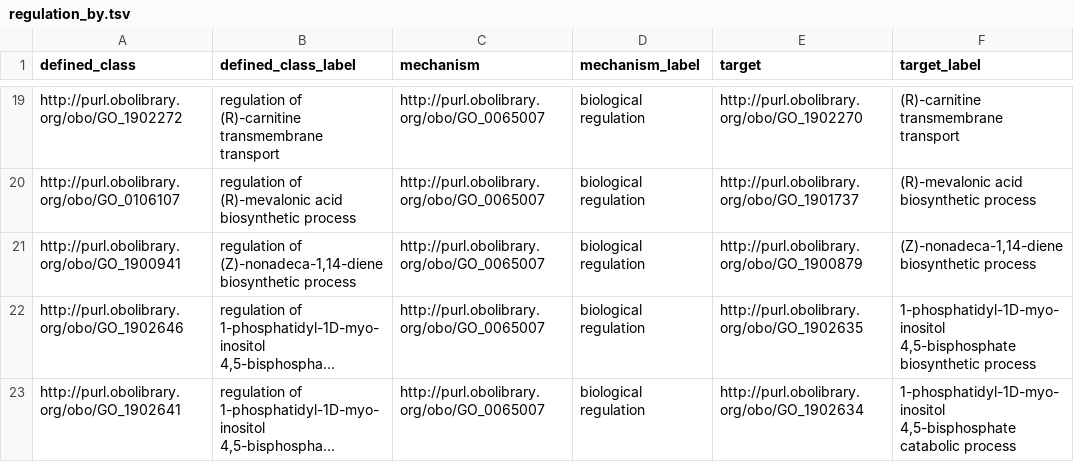
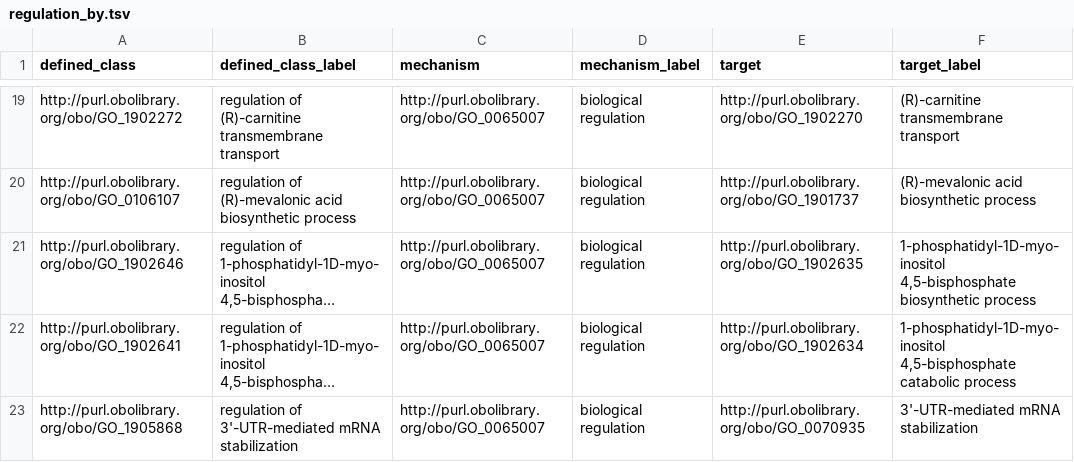
Before and after one commit to geneontology/go-ontology, a TSV file: src/design_patterns/regulation_by.tsv, drawn as a sheet; only a part is shown, gaps mark what is left out; the shorter side is filled out with more unchanged rows; long unchanged cells end in …; removed rows and columns are numbered as before the commit, all else as after; the diff covers the shown part only; the diff names each change by its address in the sheet, - before the commit and + after, or states it on an @@ line.

```diff
--- a/src/design_patterns/regulation_by.tsv
+++ b/src/design_patterns/regulation_by.tsv
-row 21: http://purl.obolibrary.org/obo/GO_1900941 | regulation of (Z)-nonadeca-1,14-diene biosynthetic process | http://purl.obolibrary.org/obo/GO_0065007 | biological regulation | http://purl.obolibrary.org/obo/GO_1900879 | (Z)-nonadeca-1,14-diene biosynthetic process
```
Also changed, not shown: 1 added row, 10 removed rows and 1 edited cell elsewhere in this file, src/design_patterns/anatomical_structure_development.tsv, src/design_patterns/biosynthetic_process.tsv, 14 other files.
